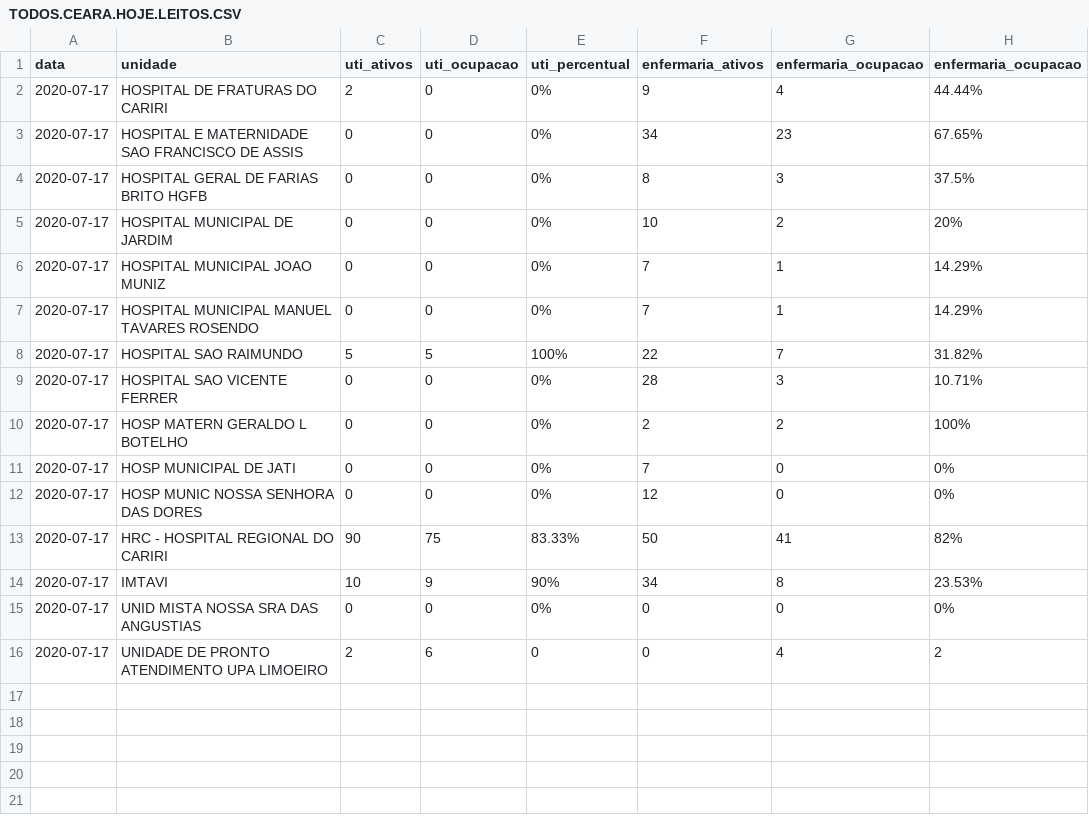
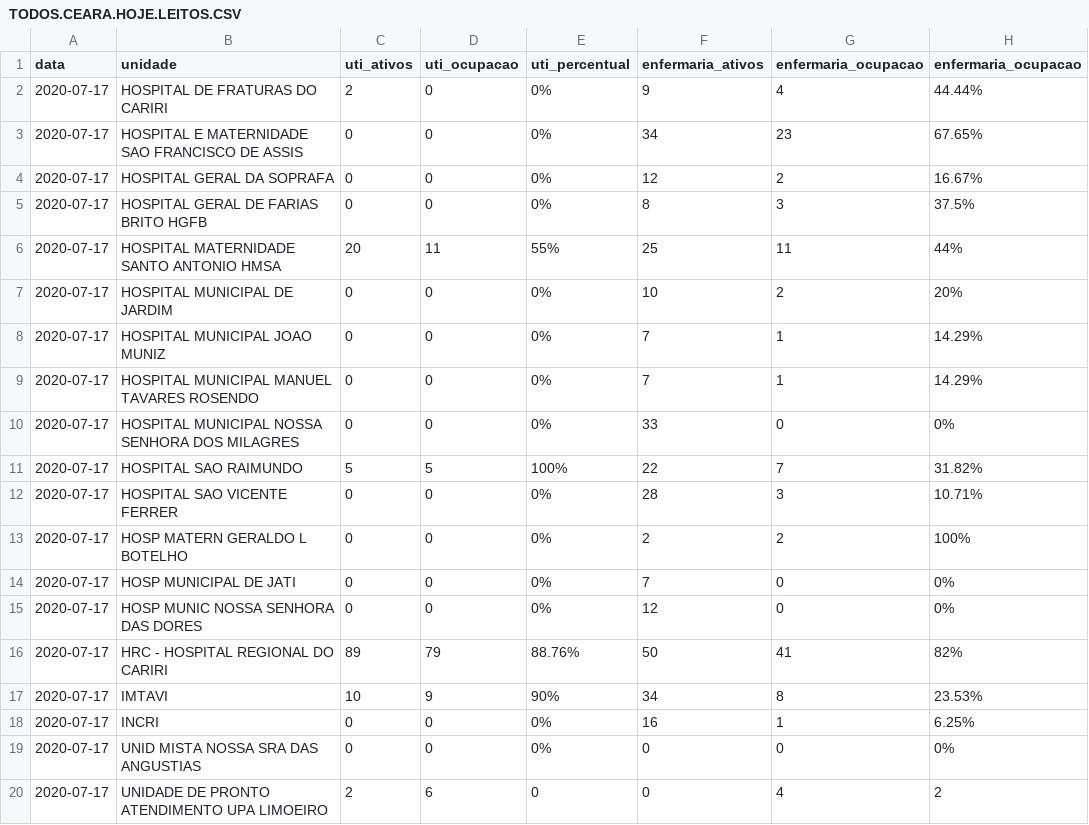
Before and after one commit to rafaelperazzo/covid19, a CSV file: TODOS.CEARA.HOJE.LEITOS.CSV, drawn as a sheet.

```diff
--- a/TODOS.CEARA.HOJE.LEITOS.CSV
+++ b/TODOS.CEARA.HOJE.LEITOS.CSV
@@ -3,3 +3,5 @@ data,unidade,uti_ativos,uti_ocupacao,uti_percentual,enfermaria_ativos,enfermaria
 2020-07-17, HOSPITAL E MATERNIDADE SAO FRANCISCO DE ASSIS ,0,0, 0% ,34,23, 67.65%
+2020-07-17, HOSPITAL GERAL DA SOPRAFA ,0,0, 0% ,12,2, 16.67%
 2020-07-17, HOSPITAL GERAL DE FARIAS BRITO HGFB ,0,0, 0% ,8,3, 37.5%
+2020-07-17, HOSPITAL MATERNIDADE SANTO ANTONIO HMSA ,20,11, 55% ,25,11, 44%
 2020-07-17, HOSPITAL MUNICIPAL DE JARDIM ,0,0, 0% ,10,2, 20%
@@ -7,2 +9,3 @@ data,unidade,uti_ativos,uti_ocupacao,uti_percentual,enfermaria_ativos,enfermaria
 2020-07-17, HOSPITAL MUNICIPAL MANUEL TAVARES ROSENDO ,0,0, 0% ,7,1, 14.29%
+2020-07-17, HOSPITAL MUNICIPAL NOSSA SENHORA DOS MILAGRES ,0,0, 0% ,33,0, 0%
 2020-07-17, HOSPITAL SAO RAIMUNDO ,5,5, 100% ,22,7, 31.82%
@@ -12,4 +15,5 @@ data,unidade,uti_ativos,uti_ocupacao,uti_percentual,enfermaria_ativos,enfermaria
 2020-07-17, HOSP MUNIC NOSSA SENHORA DAS DORES ,0,0, 0% ,12,0, 0%
-2020-07-17, HRC - HOSPITAL REGIONAL DO CARIRI ,90,75, 83.33% ,50,41, 82%
+2020-07-17, HRC - HOSPITAL REGIONAL DO CARIRI ,89,79, 88.76% ,50,41, 82%
 2020-07-17, IMTAVI ,10,9, 90% ,34,8, 23.53%
+2020-07-17, INCRI ,0,0, 0% ,16,1, 6.25%
 2020-07-17, UNID MISTA NOSSA SRA DAS ANGUSTIAS ,0,0, 0% ,0,0, 0%
```
Also changed, not shown: todos.cariri.hoje.csv, 4 other files.
